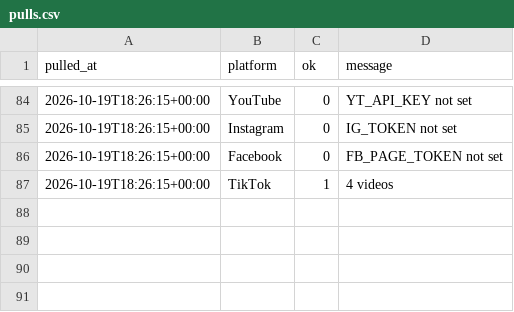
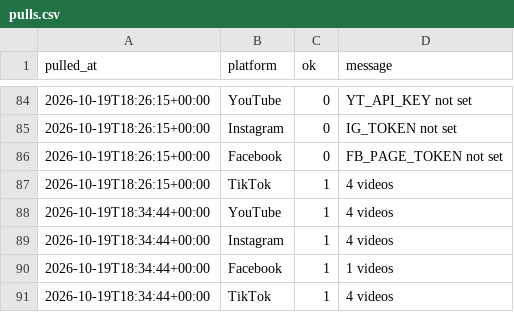
Before and after one commit to Akshay-ALLAM/mapfacto-studio, a CSV file: data/pulls.csv, drawn as a sheet; only a part is shown, gaps mark what is left out.

```diff
--- a/data/pulls.csv
+++ b/data/pulls.csv
@@ -87 +87,5 @@ pulled_at,platform,ok,message
 2026-10-19T18:26:15+00:00,TikTok,1,4 videos
+2026-10-19T18:34:44+00:00,YouTube,1,4 videos
+2026-10-19T18:34:44+00:00,Instagram,1,4 videos
+2026-10-19T18:34:44+00:00,Facebook,1,1 videos
+2026-10-19T18:34:44+00:00,TikTok,1,4 videos
```
Also changed, not shown: data/followers.csv, data/stats.csv, 2 other files.
